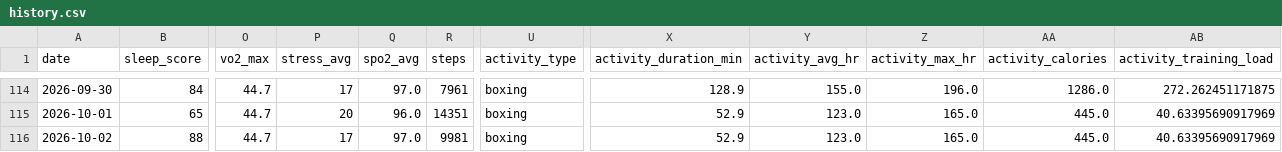
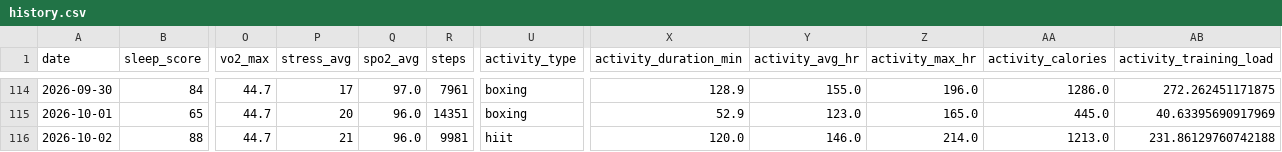
Before and after one commit to juliuskvx/julius-health, a CSV file: data/history.csv, drawn as a sheet; only a part is shown, gaps mark what is left out; the diff names each change by its address in the sheet, - before the commit and + after, or states it on an @@ line.

Commit message:
History update 2026-10-02

```diff
--- a/data/history.csv
+++ b/data/history.csv
-P116 (stress_avg): 17
+P116 (stress_avg): 21
-Q116 (spo2_avg): 97.0
+Q116 (spo2_avg): 96.0
-U116 (activity_type): boxing
+U116 (activity_type): hiit
-X116 (activity_duration_min): 52.9
+X116 (activity_duration_min): 120.0
-Y116 (activity_avg_hr): 123.0
+Y116 (activity_avg_hr): 146.0
-Z116 (activity_max_hr): 165.0
+Z116 (activity_max_hr): 214.0
-AA116 (activity_calories): 445.0
+AA116 (activity_calories): 1213.0
-AB116 (activity_training_load): 40.63395690917969
+AB116 (activity_training_load): 231.86129760742188
```
